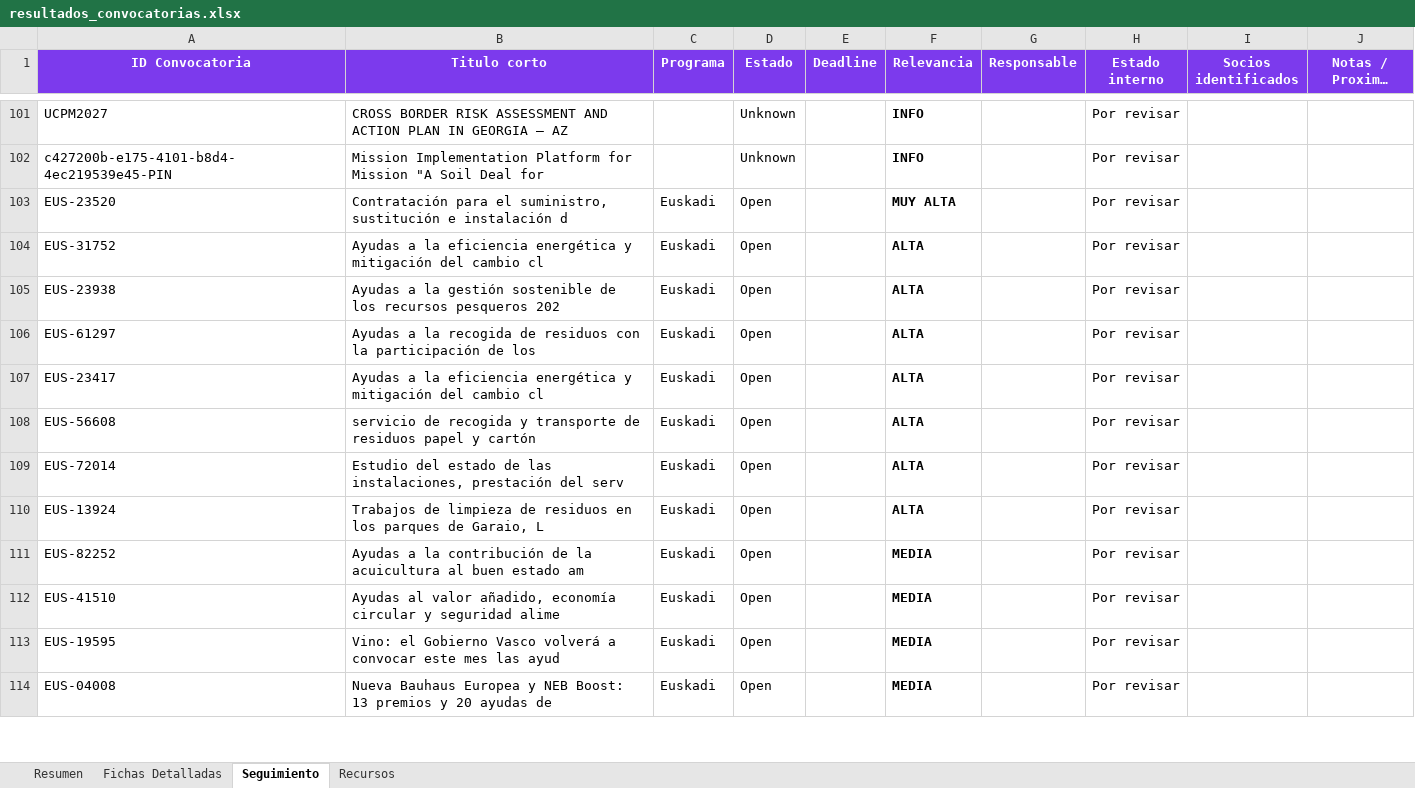
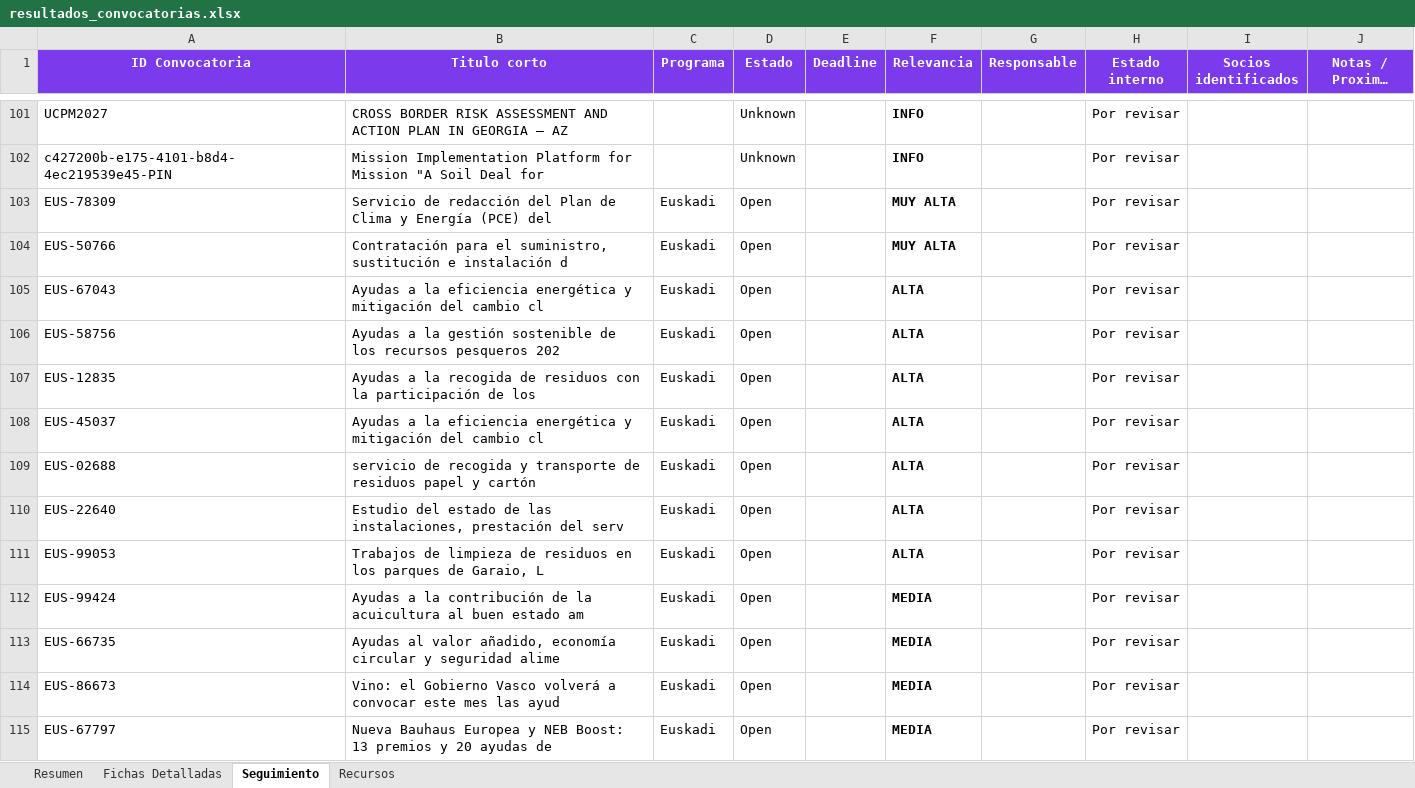
Before and after one commit to haguirre-lab/eu-funding-radar, an Excel workbook: docs/resultados_convocatorias.xlsx, sheet Seguimiento, drawn as a sheet; only a part is shown, gaps mark what is left out; long unchanged cells end in …; values as stored, in another font and other column widths than the file's, no borders; addresses are those after the commit; the diff covers the shown part only; the diff names each change by its address in the sheet, - before the commit and + after, or states it on an @@ line.

```diff
--- a/docs/resultados_convocatorias.xlsx (sheet Seguimiento)
+++ b/docs/resultados_convocatorias.xlsx (sheet Seguimiento)
+row 103: EUS-78309 | Servicio de redacción del Plan de Clima y Energía (PCE) del | Euskadi | Open |  | MUY ALTA |  | Por revisar
-A104 (ID Convocatoria): EUS-23520
+A104 (ID Convocatoria): EUS-50766
-A105 (ID Convocatoria): EUS-31752
+A105 (ID Convocatoria): EUS-67043
-A106 (ID Convocatoria): EUS-23938
+A106 (ID Convocatoria): EUS-58756
-A107 (ID Convocatoria): EUS-61297
+A107 (ID Convocatoria): EUS-12835
-A108 (ID Convocatoria): EUS-23417
+A108 (ID Convocatoria): EUS-45037
-A109 (ID Convocatoria): EUS-56608
+A109 (ID Convocatoria): EUS-02688
-A110 (ID Convocatoria): EUS-72014
+A110 (ID Convocatoria): EUS-22640
-A111 (ID Convocatoria): EUS-13924
+A111 (ID Convocatoria): EUS-99053
-A112 (ID Convocatoria): EUS-82252
+A112 (ID Convocatoria): EUS-99424
-A113 (ID Convocatoria): EUS-41510
+A113 (ID Convocatoria): EUS-66735
-A114 (ID Convocatoria): EUS-19595
+A114 (ID Convocatoria): EUS-86673
-A115 (ID Convocatoria): EUS-04008
+A115 (ID Convocatoria): EUS-67797
```
Also changed, not shown: 4 added rows, 1 removed row and 7 edited cells elsewhere in this sheet, sheet Fichas Detalladas, sheet Resumen, 3 other files.
